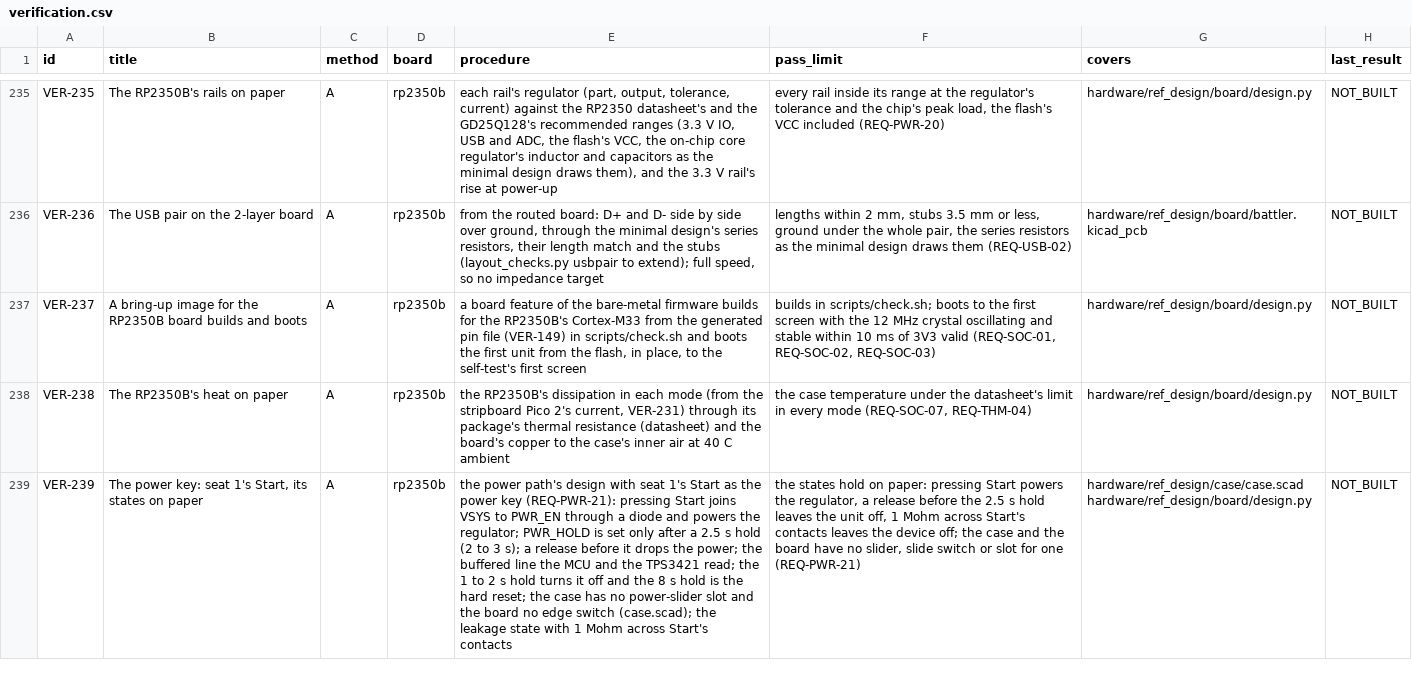
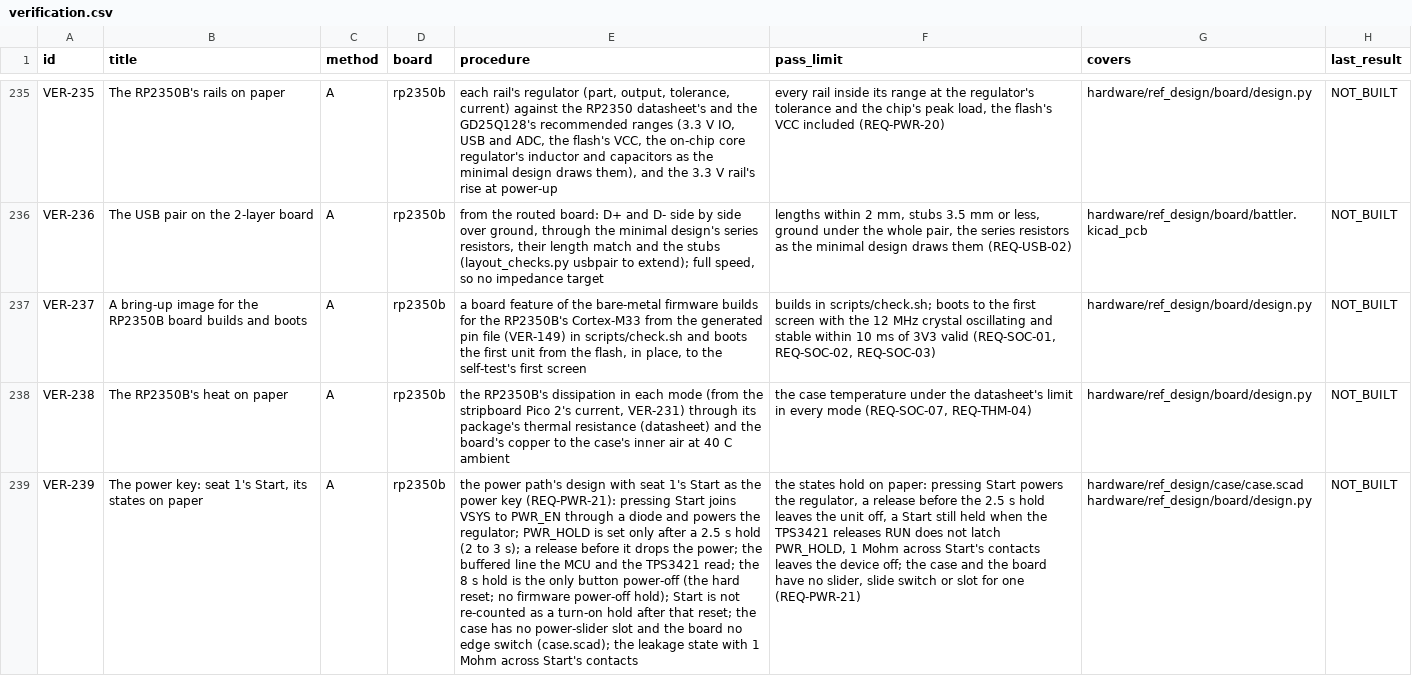
Before and after one commit to alex-berliner/mega_blastoise, a CSV file: hardware/vv/verification.csv, drawn as a sheet; only a part is shown, gaps mark what is left out; the diff covers the shown part only; the diff names each change by its address in the sheet, - before the commit and + after, or states it on an @@ line.

```diff
--- a/hardware/vv/verification.csv
+++ b/hardware/vv/verification.csv
-E239 (procedure): …read; the 1 to 2 s hold turns it off and the 8 s hold is the hard reset; the…
+E239 (procedure): …read; the 8 s hold is the only button power-off (the hard reset; no firmware power-off hold); Start is not re-counted as a turn-on hold after that reset; the…
-F239 (pass_limit): …unit off, 1 Mohm…
+F239 (pass_limit): …unit off, a Start still held when the TPS3421 releases RUN does not latch PWR_HOLD, 1 Mohm…
```
Also changed, not shown: 8 edited cells elsewhere in this file, hardware/vv/dfmea.csv, 3 other files.
